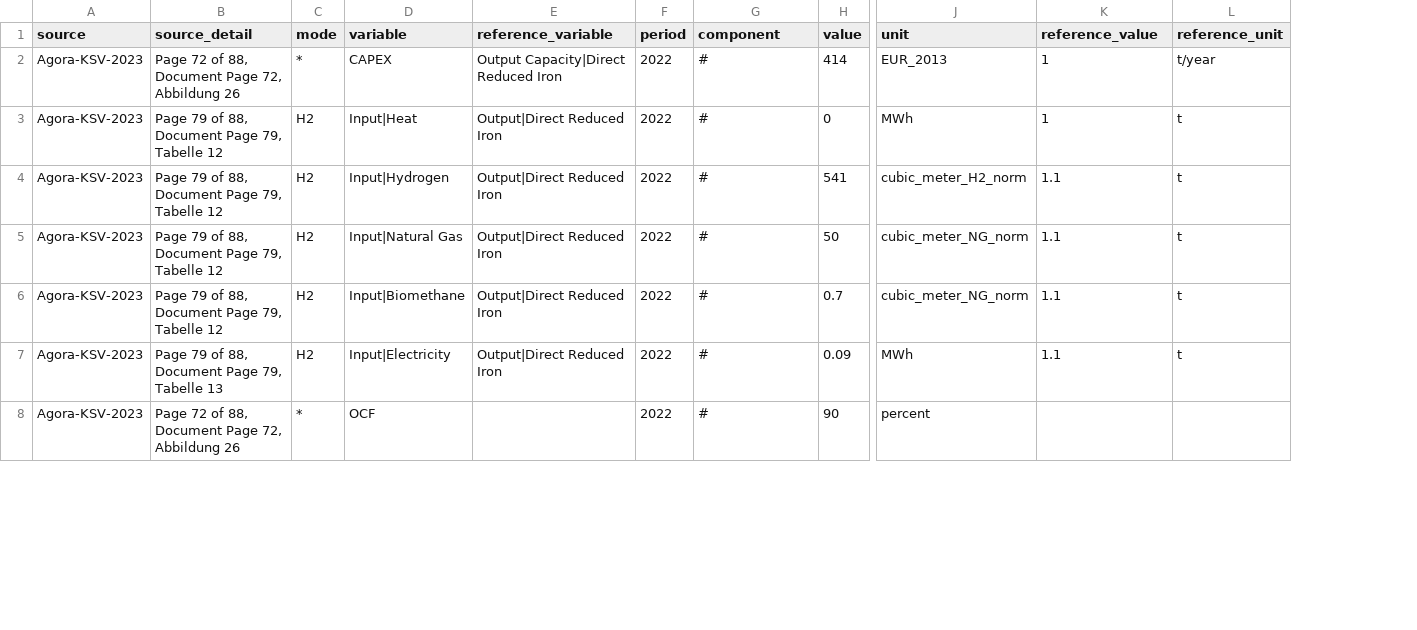
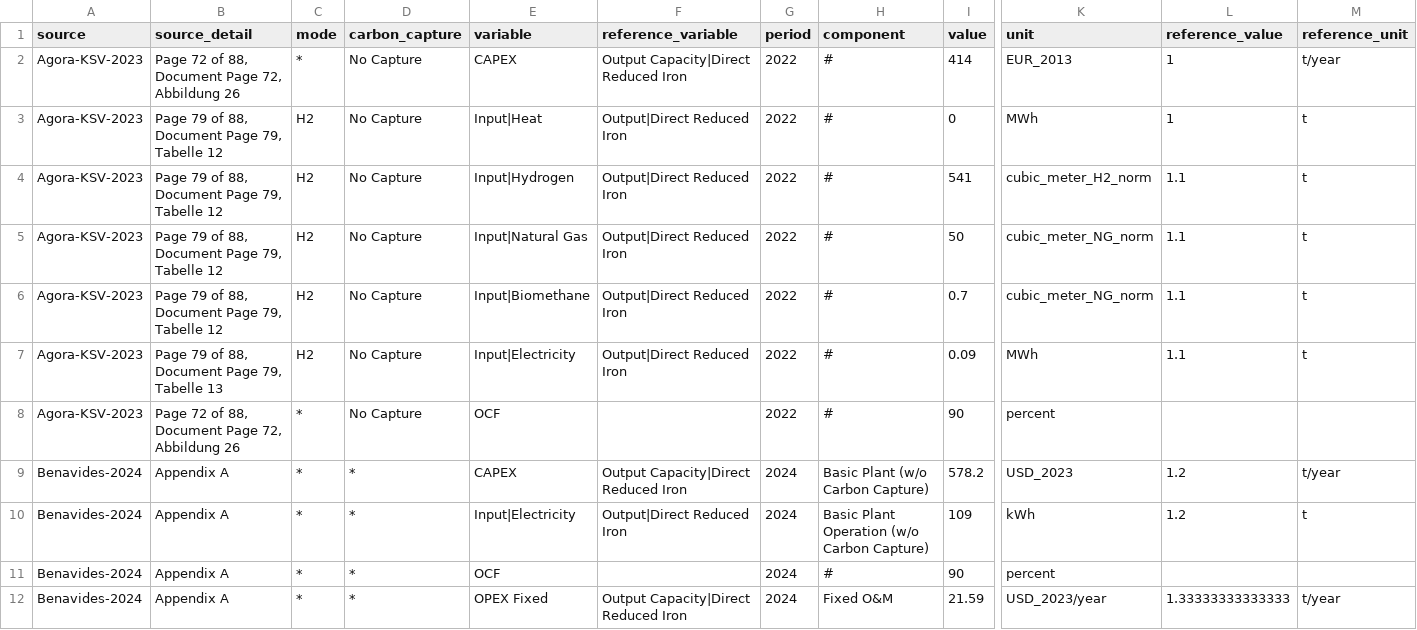
Before and after one commit to PhilippVerpoort/posted, a CSV file: posted/database/tedfs/Tech/Direct Reduction of Iron.csv, drawn as a sheet; only a part is shown, gaps mark what is left out; rows hold the shown columns only; the diff covers the shown part only; the diff names each change by its address in the sheet, - before the commit and + after, or states it on an @@ line.

Commit message:
Added direct reduction with carbon capture. (#45)

```diff
--- a/posted/database/tedfs/Tech/Direct Reduction of Iron.csv
+++ b/posted/database/tedfs/Tech/Direct Reduction of Iron.csv
+column D (carbon_capture), rows 2-8: all No Capture
+row 9: Benavides-2024 | Appendix A | * | * | CAPEX | Output Capacity|Direct Reduced Iron | 2024 | Basic Plant (w/o Carbon Capture) | 578.2 | USD_2023 | 1.2 | t/year
+row 10: Benavides-2024 | Appendix A | * | * | Input|Electricity | Output|Direct Reduced Iron | 2024 | Basic Plant Operation (w/o Carbon Capture) | 109 | kWh | 1.2 | t
+row 11: Benavides-2024 | Appendix A | * | * | OCF |  | 2024 | # | 90 | percent
+row 12: Benavides-2024 | Appendix A | * | * | OPEX Fixed | Output Capacity|Direct Reduced Iron | 2024 | Fixed O&M | 21.59 | USD_2023/year | 1.33333333333333 | t/year
```
Also changed, not shown: 11 added rows elsewhere in this file, 2 other files.
